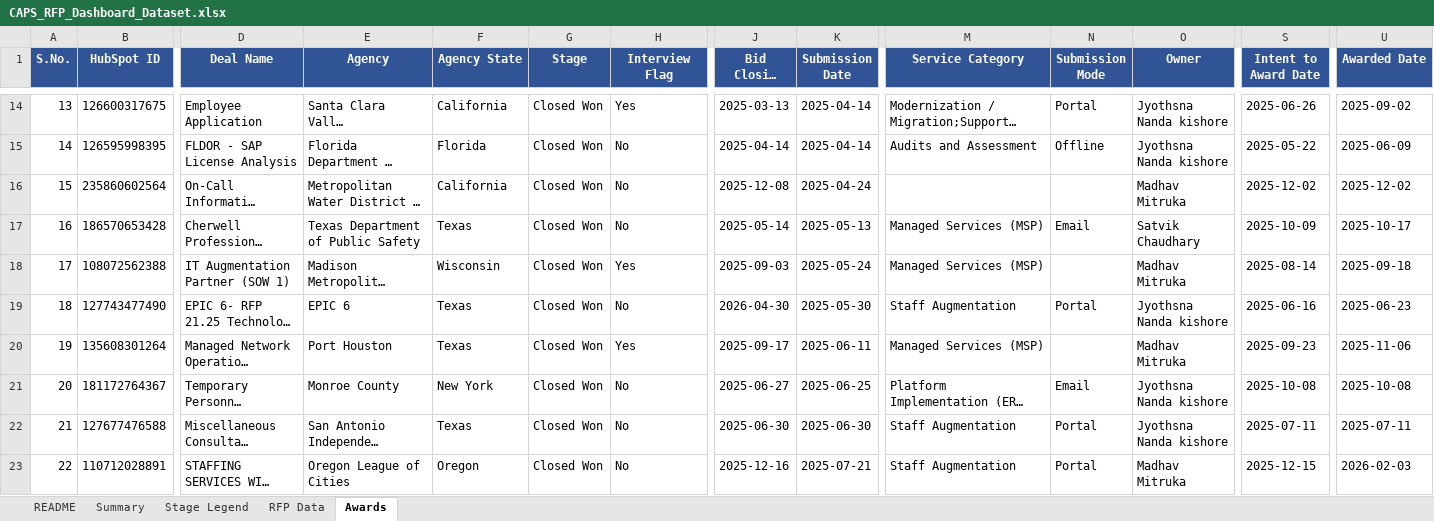
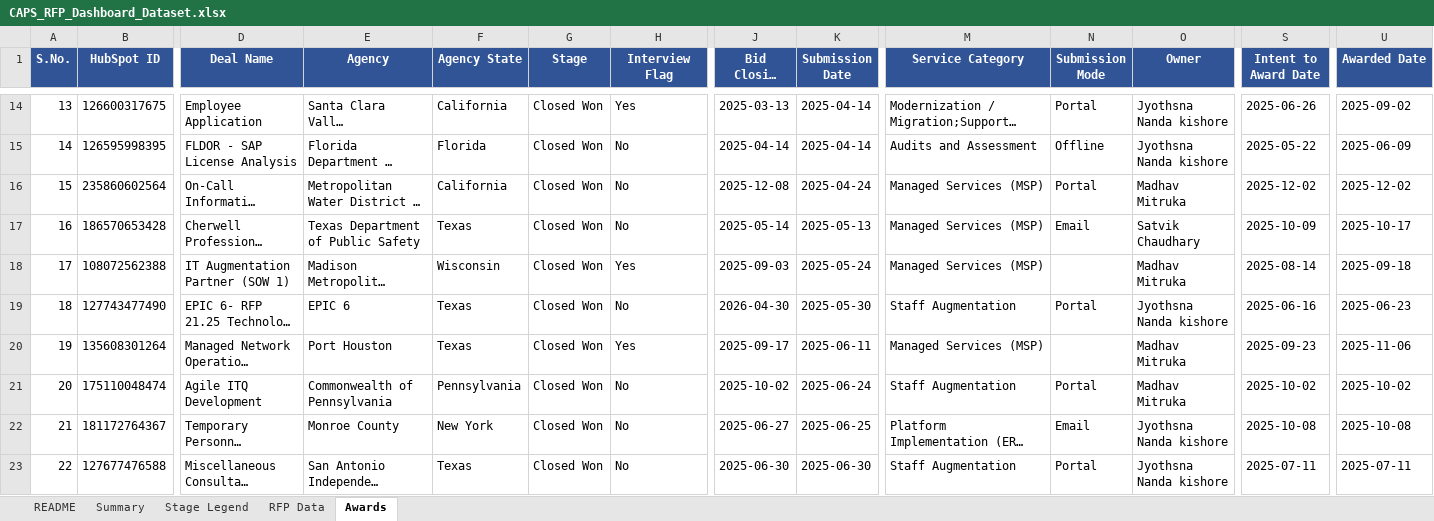
Before and after one commit to hrithikCAPS/CAPS, an Excel workbook: data/CAPS_RFP_Dashboard_Dataset.xlsx, sheet Awards, drawn as a sheet; only a part is shown, gaps mark what is left out; the shorter side is filled out with more unchanged rows; long unchanged cells end in …; values as stored, in another font and other column widths than the file's, no borders; addresses are those after the commit; rows hold the shown columns only; the diff covers the shown part only; the diff names each change by its address in the sheet, - before the commit and + after, or states it on an @@ line.

```diff
--- a/data/CAPS_RFP_Dashboard_Dataset.xlsx (sheet Awards)
+++ b/data/CAPS_RFP_Dashboard_Dataset.xlsx (sheet Awards)
-M16 (Service Category): (empty)
+M16 (Service Category): Managed Services (MSP)
-N16 (Submission Mode): (empty)
+N16 (Submission Mode): Portal
+row 21: 20 | 175110048474 | Agile ITQ Development | Commonwealth of Pennsylvania | Pennsylvania | Closed Won | No | 2025-10-02 | 2025-06-24 | Staff Augmentation | Portal | Madhav Mitruka | 2025-10-02 | 2025-10-02
@@ column A (S.No.) renumbered between rows 22 and 85 @@
```
Also changed, not shown: 1 removed row and 6 edited cells elsewhere in this sheet, sheet RFP Data, sheet README.
